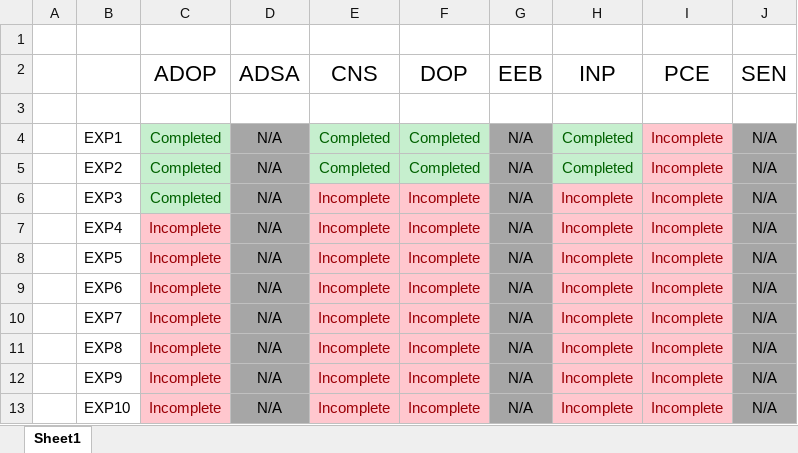
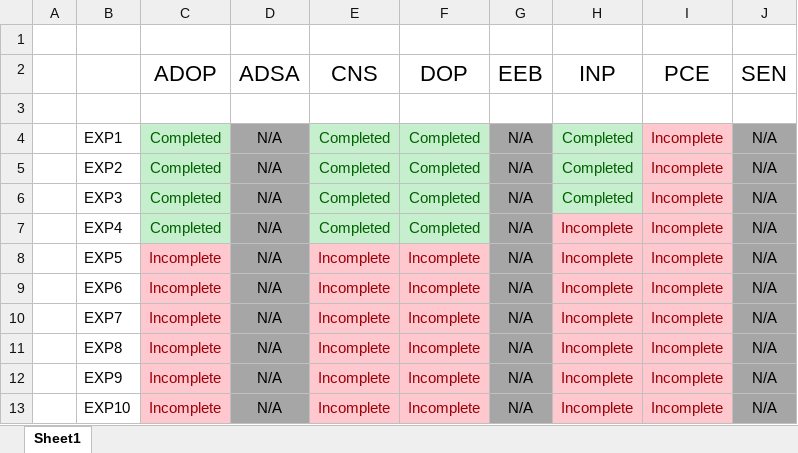
Before and after one commit to qarq90/degree_data, an Excel workbook: SEM 5/Progress.xlsx, sheet Sheet1, drawn as a sheet; only a part is shown; values as stored, in another font and other column widths than the file's, no borders; the diff names each change by its address in the sheet, - before the commit and + after, or states it on an @@ line.

```diff
--- a/SEM 5/Progress.xlsx (sheet Sheet1)
+++ b/SEM 5/Progress.xlsx (sheet Sheet1)
-E6:E7 (CNS): Incomplete
+E6:E7 (CNS): Completed
@@ E6:F7 fill: #FFC7CE → #C6EFCE, text colour: #9C0006 → #006100 @@
-F6:F7 (DOP): Incomplete
+F6:F7 (DOP): Completed
-H6 (INP): Incomplete
+H6 (INP): Completed
@@ H6 fill: #FFC7CE → #C6EFCE, text colour: #9C0006 → #006100 @@
-C7 (ADOP): Incomplete
+C7 (ADOP): Completed
@@ C7 fill: #FFC7CE → #C6EFCE, text colour: #9C0006 → #006100 @@
```
Also changed, not shown: 23 other files.
